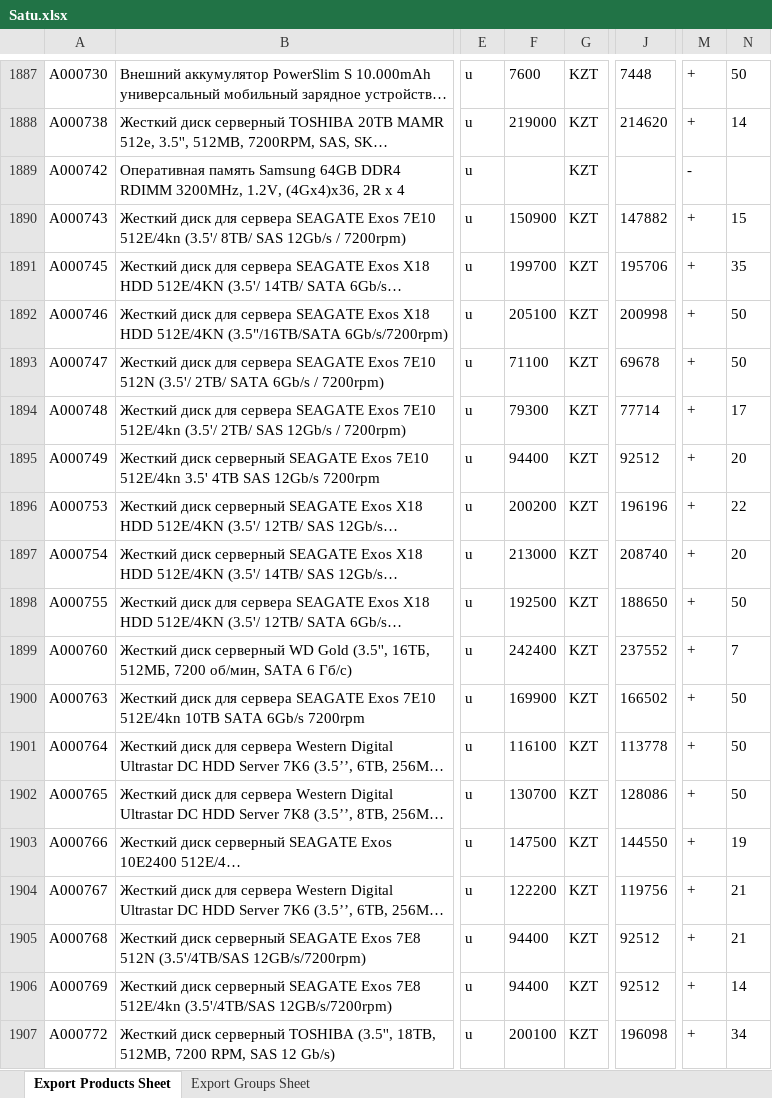
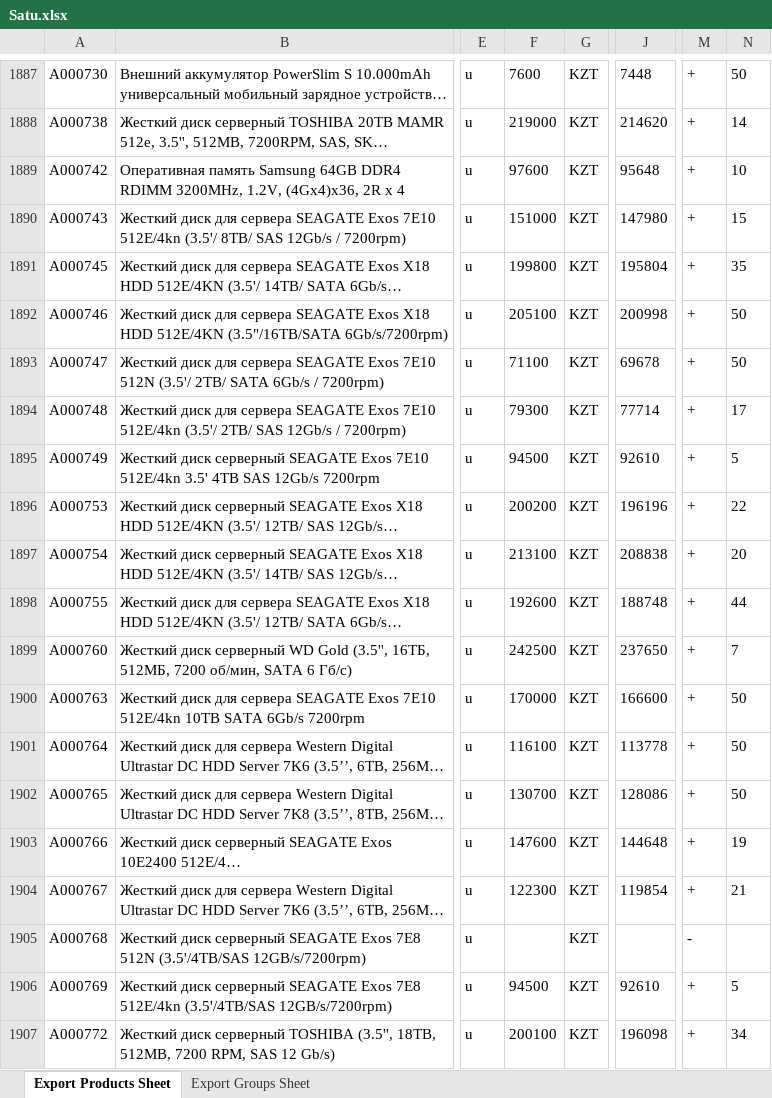
Before and after one commit to Olleala2023/Olleala2023, an Excel workbook: Satu.xlsx, sheet Export Products Sheet, drawn as a sheet; only a part is shown, gaps mark what is left out; long unchanged cells end in …; values as stored, in another font and other column widths than the file's, no borders; the diff covers the shown part only; the diff names each change by its address in the sheet, - before the commit and + after, or states it on an @@ line.

Commit message:
Update Satu.xlsx

```diff
--- a/Satu.xlsx (sheet Export Products Sheet)
+++ b/Satu.xlsx (sheet Export Products Sheet)
-F1889: (empty)
+F1889: 97600
-J1889: (empty)
+J1889: 95648
-M1889: -
+M1889: +
-N1889: (empty)
+N1889: 10
-F1890: 150900
+F1890: 151000
-J1890: 147882
+J1890: 147980
-F1891: 199700
+F1891: 199800
-J1891: 195706
+J1891: 195804
-F1895: 94400
+F1895: 94500
-J1895: 92512
+J1895: 92610
-N1895: 20
+N1895: 5
-F1897: 213000
+F1897: 213100
-J1897: 208740
+J1897: 208838
-F1898: 192500
+F1898: 192600
-J1898: 188650
+J1898: 188748
-N1898: 50
+N1898: 44
-F1899: 242400
+F1899: 242500
-J1899: 237552
+J1899: 237650
-F1900: 169900
+F1900: 170000
-J1900: 166502
+J1900: 166600
-F1903: 147500
+F1903: 147600
-J1903: 144550
+J1903: 144648
-F1904: 122200
+F1904: 122300
-J1904: 119756
+J1904: 119854
-F1905: 94400
+F1905: (empty)
-J1905: 92512
+J1905: (empty)
-M1905: +
+M1905: -
-N1905: 21
+N1905: (empty)
-F1906: 94400
+F1906: 94500
-J1906: 92512
+J1906: 92610
-N1906: 14
+N1906: 5
```
Also changed, not shown: 4 added rows and 692 edited cells elsewhere in this sheet.
